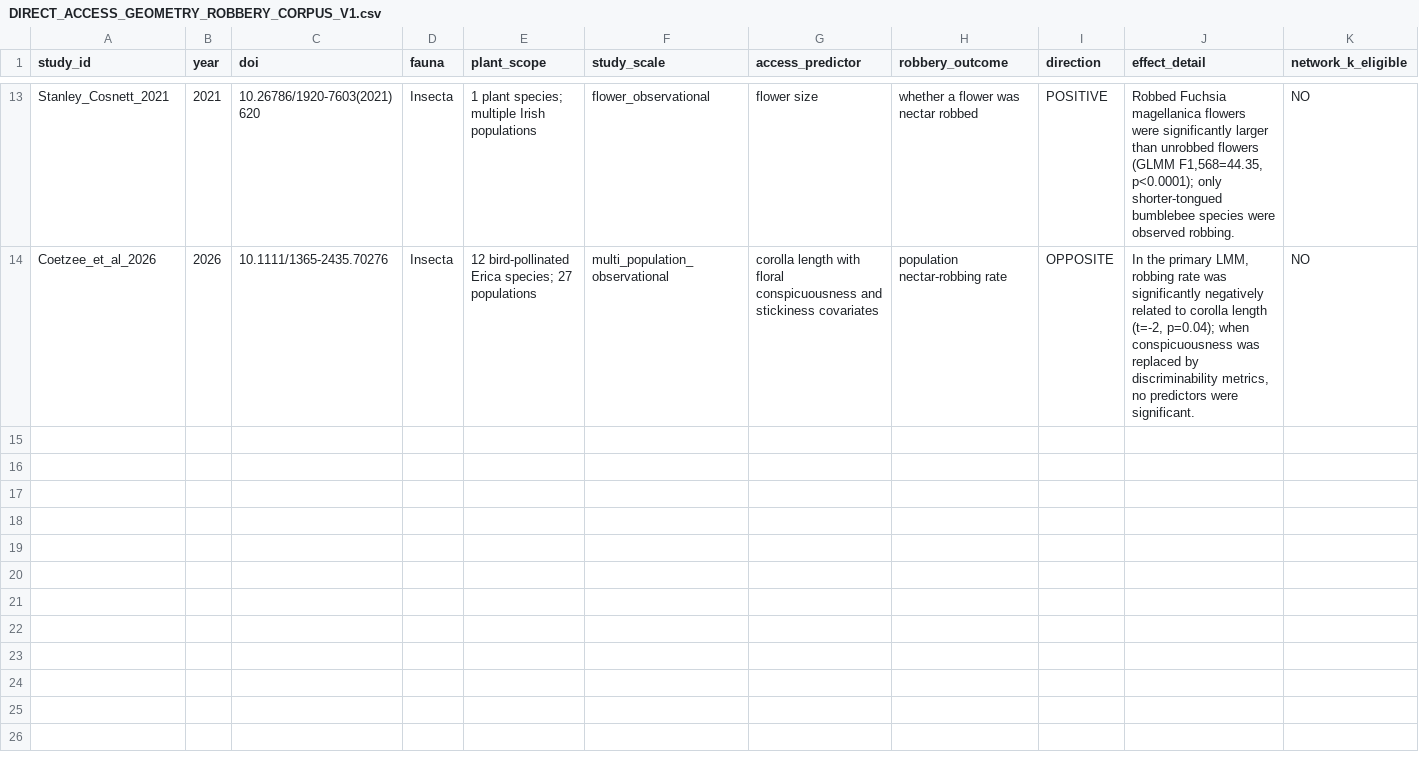
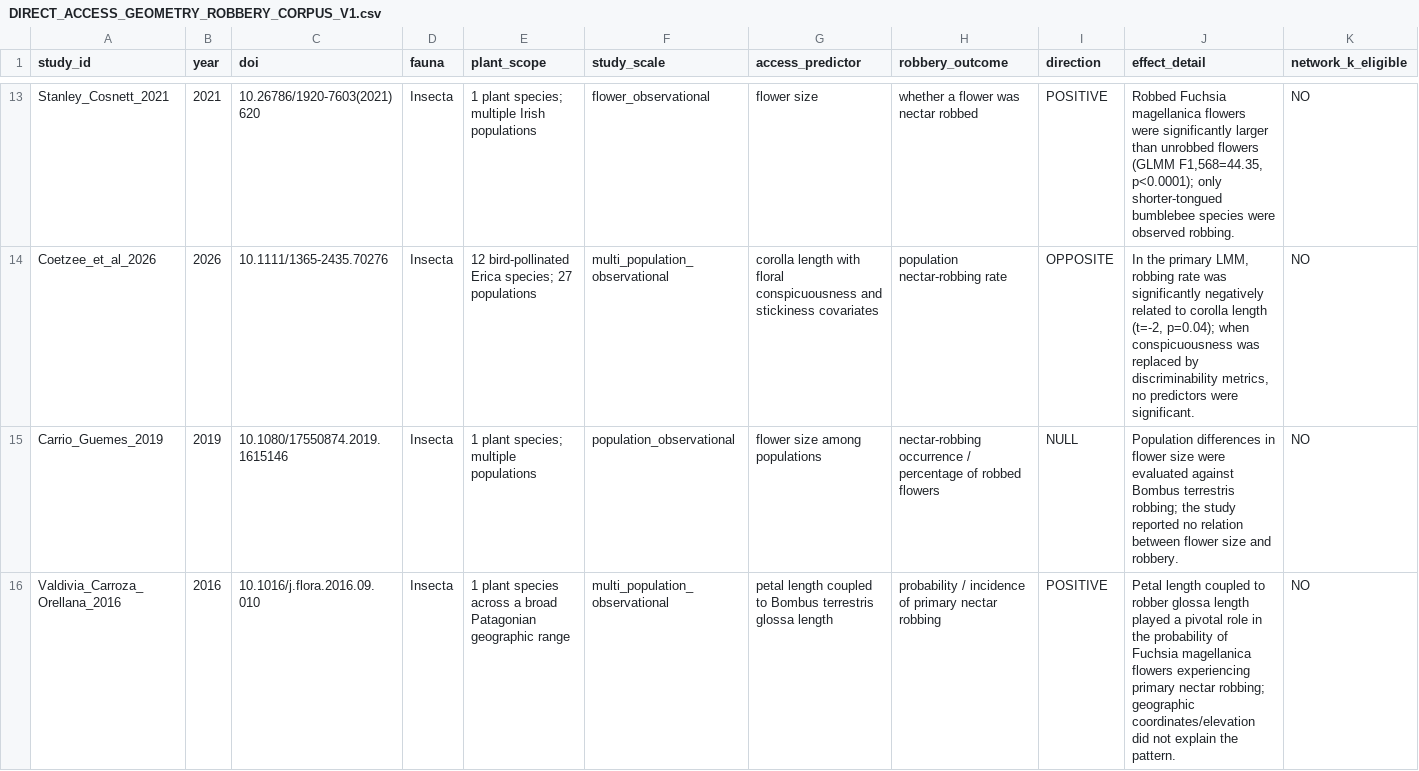
Before and after one commit to zuizui0223/bita, a CSV file: empirical/floral_defence_selectivity/DIRECT_ACCESS_GEOMETRY_ROBBERY_CORPUS_V1.csv, drawn as a sheet; only a part is shown, gaps mark what is left out; rows hold the shown columns only; the diff names each change by its address in the sheet, - before the commit and + after, or states it on an @@ line.

Commit message:
Add historical-frame null and Fuchsia geometry positive to direct corpus

```diff
--- a/empirical/floral_defence_selectivity/DIRECT_ACCESS_GEOMETRY_ROBBERY_CORPUS_V1.csv
+++ b/empirical/floral_defence_selectivity/DIRECT_ACCESS_GEOMETRY_ROBBERY_CORPUS_V1.csv
+row 15: Carrio_Guemes_2019 | 2019 | 10.1080/17550874.2019.1615146 | Insecta | 1 plant species; multiple populations | population_observational | flower size among populations | nectar-robbing occurrence / percentage of robbed flowers | NULL | Population differences in flower size were evaluated against Bombus terrestris robbing; the study reported no relation between flower size and robbery. | NO
+row 16: Valdivia_Carroza_Orellana_2016 | 2016 | 10.1016/j.flora.2016.09.010 | Insecta | 1 plant species across a broad Patagonian geographic range | multi_population_observational | petal length coupled to Bombus terrestris glossa length | probability / incidence of primary nectar robbing | POSITIVE | Petal length coupled to robber glossa length played a pivotal role in the probability of Fuchsia magellanica flowers experiencing primary nectar robbing; geographic coordinates/elevation did not explain the pattern. | NO
```
